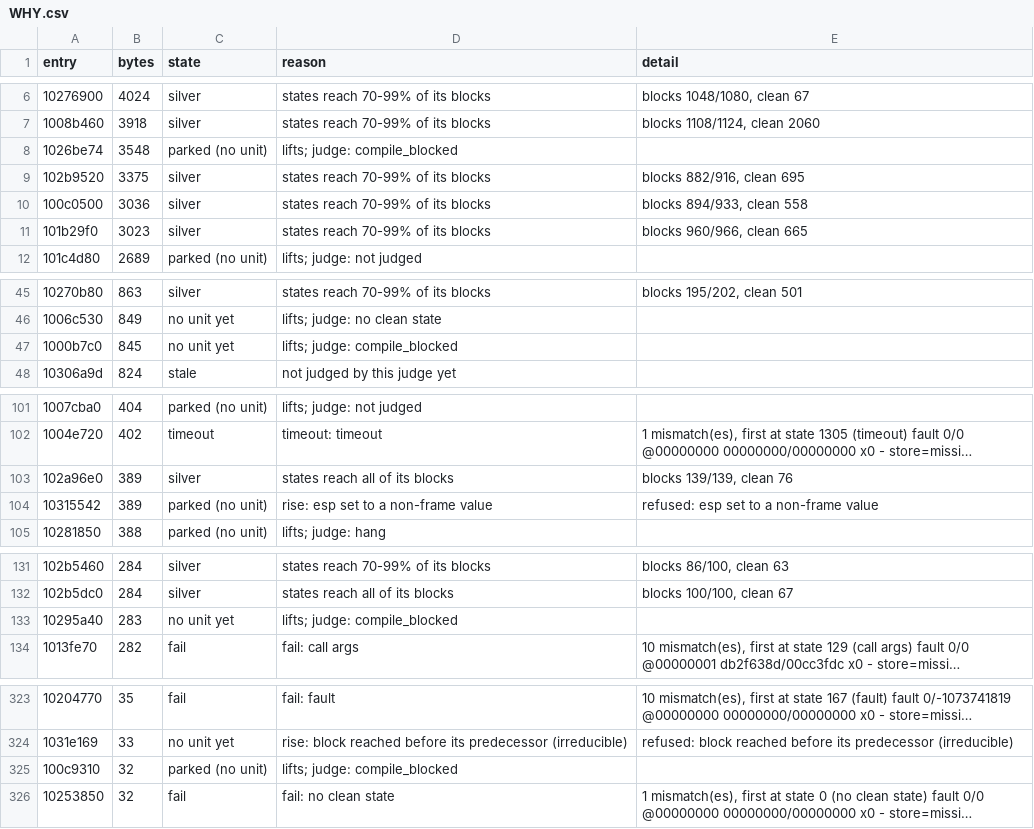
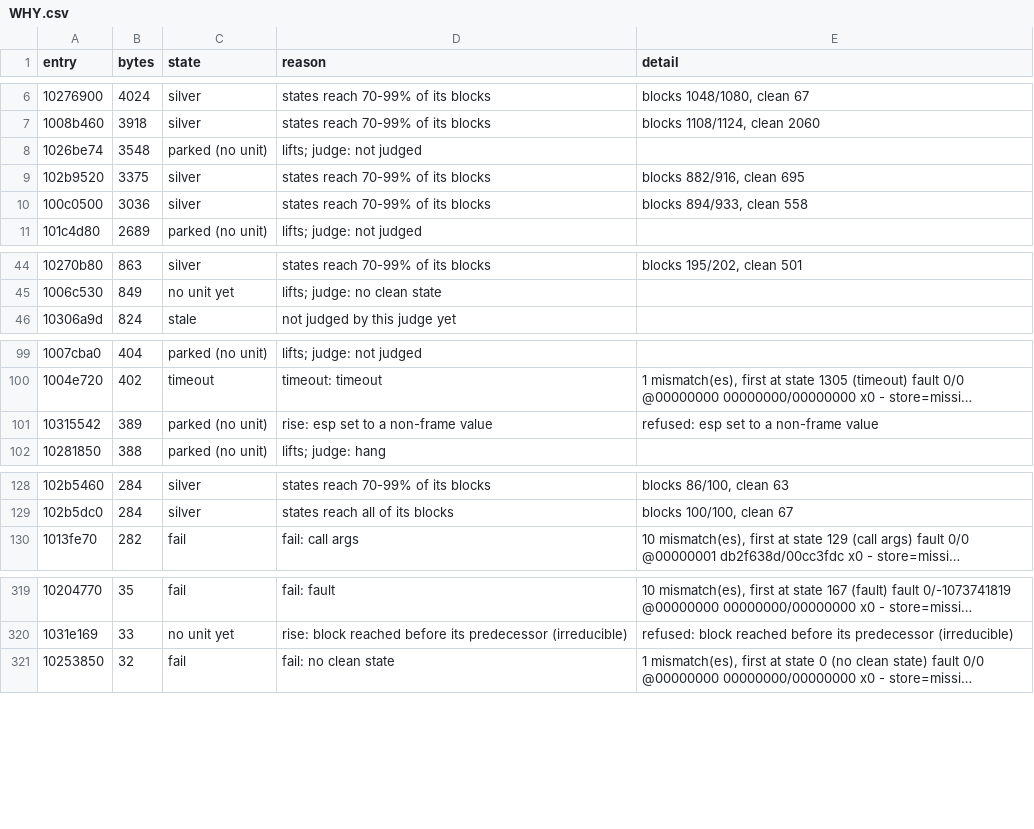
Before and after one commit to cowrevenge/cow_kuluu_xi_anything, a CSV file: docs/cow/WHY.csv, drawn as a sheet; only a part is shown, gaps mark what is left out; long unchanged cells end in …; the diff covers the shown part only; the diff names each change by its address in the sheet, - before the commit and + after, or states it on an @@ line.

```diff
--- a/docs/cow/WHY.csv
+++ b/docs/cow/WHY.csv
-D8 (reason): lifts; judge: compile_blocked
+D8 (reason): lifts; judge: not judged
-row 11: 101b29f0 | 3023 | silver | states reach 70-99% of its blocks | blocks 960/966, clean 665
-row 47: 1000b7c0 | 845 | no unit yet | lifts; judge: compile_blocked
-row 103: 102a96e0 | 389 | silver | states reach all of its blocks | blocks 139/139, clean 76
-row 133: 10295a40 | 283 | no unit yet | lifts; judge: compile_blocked
-row 325: 100c9310 | 32 | parked (no unit) | lifts; judge: compile_blocked
```
Also changed, not shown: 10 edited cells elsewhere in this file, cow/conveyor/daily.tsv, docs/cow/SITES.csv, 19 other files.
